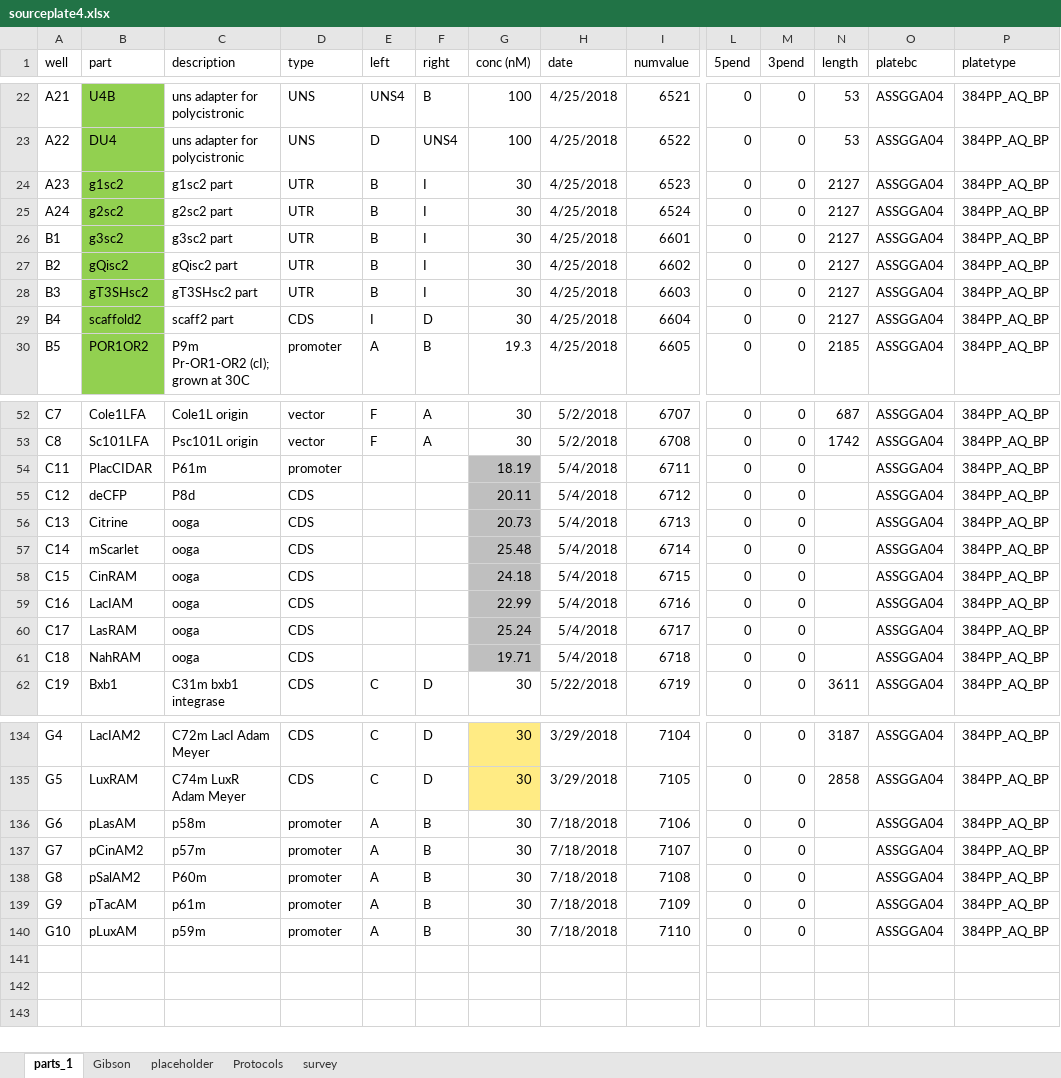
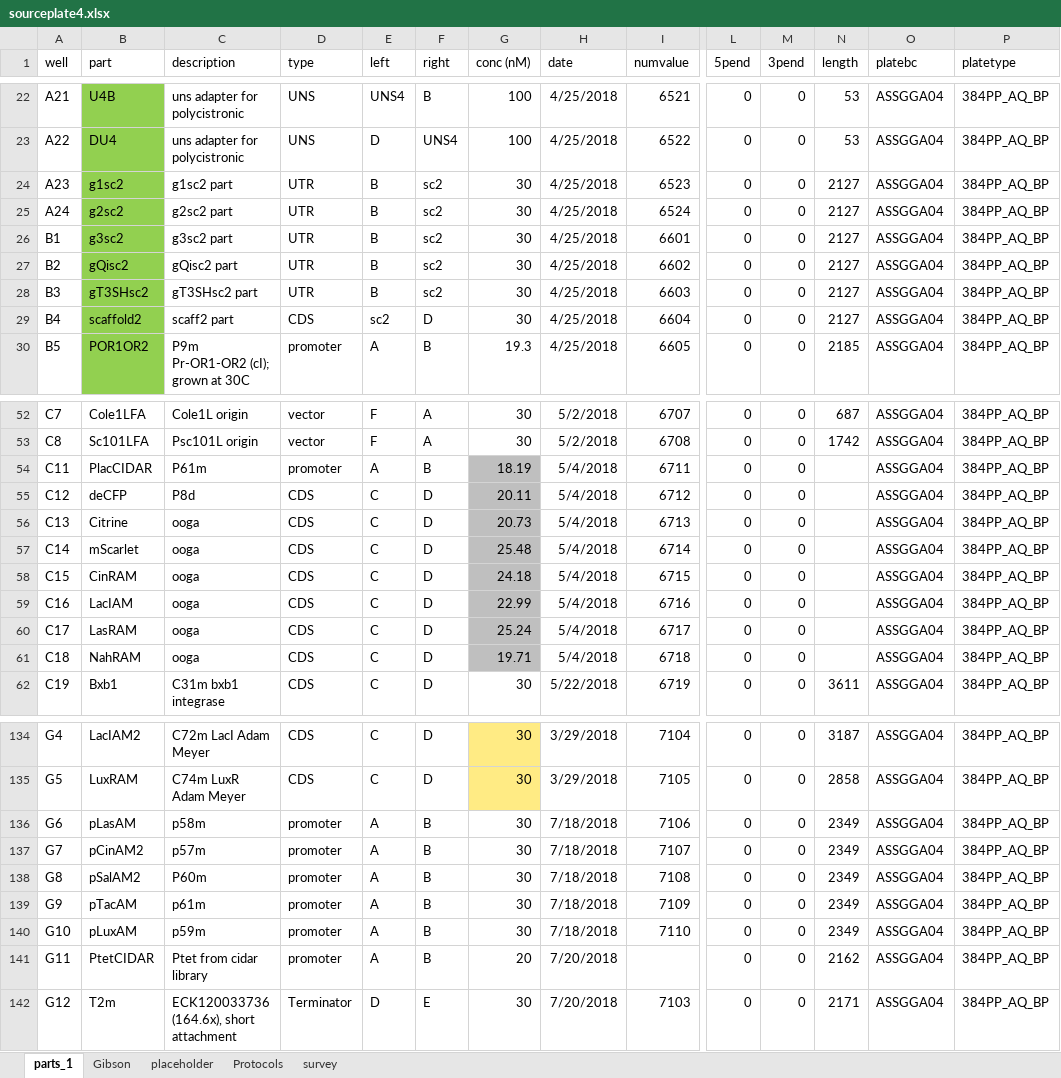
Before and after one commit to dr3y/makeMocloAssy, an Excel workbook: partslist/sourceplate4.xlsx, sheet parts_1, drawn as a sheet; only a part is shown, gaps mark what is left out; values as stored, in another font and other column widths than the file's, no borders; conditional formats not drawn; rows hold the shown columns only; the diff covers the shown part only; the diff names each change by its address in the sheet, - before the commit and + after, or states it on an @@ line.

Commit message:
added ptet, t2m

```diff
--- a/partslist/sourceplate4.xlsx (sheet parts_1)
+++ b/partslist/sourceplate4.xlsx (sheet parts_1)
-F24:F28 (right): I
+F24:F28 (right): sc2
-E29 (left): I
+E29 (left): sc2
-E54 (left): (empty)
+E54 (left): A
-F54 (right): (empty)
+F54 (right): B
-E55:E61 (left): (empty)
+E55:E61 (left): C
-F55:F61 (right): (empty)
+F55:F61 (right): D
-N136:N140 (length): (empty)
+N136:N140 (length): 2349
+row 141: G11 | PtetCIDAR | Ptet from cidar library | promoter | A | B | 20 | 7/20/2018 |  | 0 | 0 | 2162 | ASSGGA04 | 384PP_AQ_BP
+row 142: G12 | T2m | ECK120033736 (164.6x), short attachment | Terminator | D | E | 30 | 7/20/2018 | 7103 | 0 | 0 | 2171 | ASSGGA04 | 384PP_AQ_BP
```
Also changed, not shown: 39 edited cells elsewhere in this sheet, formulas that keep their value.
